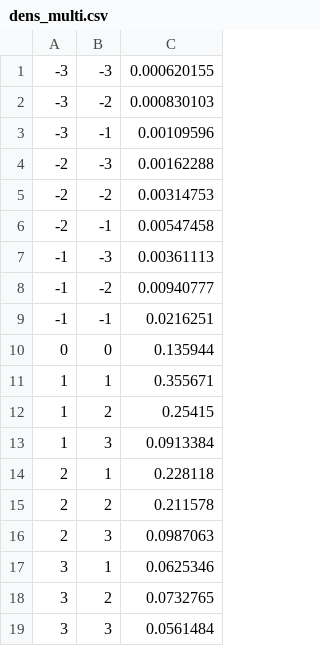
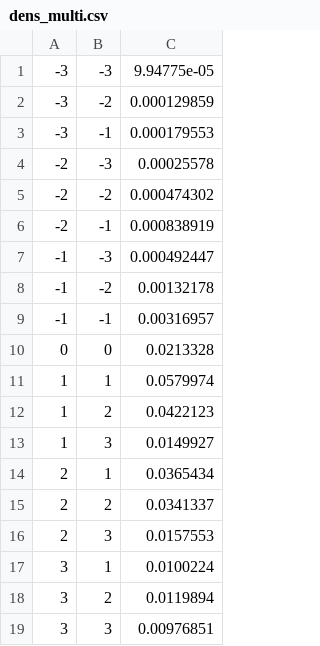
Before and after one commit to poliprojects/BNPlib, a CSV file: csv/dens_multi.csv, drawn as a sheet.

```diff
--- a/csv/dens_multi.csv
+++ b/csv/dens_multi.csv
@@ -1,19 +1,19 @@
--3,-3,0.000620155
--3,-2,0.000830103
--3,-1,0.00109596
--2,-3,0.00162288
--2,-2,0.00314753
--2,-1,0.00547458
--1,-3,0.00361113
--1,-2,0.00940777
--1,-1,0.0216251
-0,0,0.135944
-1,1,0.355671
-1,2,0.25415
-1,3,0.0913384
-2,1,0.228118
-2,2,0.211578
-2,3,0.0987063
-3,1,0.0625346
-3,2,0.0732765
-3,3,0.0561484
+-3,-3,9.94775e-05
+-3,-2,0.000129859
+-3,-1,0.000179553
+-2,-3,0.00025578
+-2,-2,0.000474302
+-2,-1,0.000838919
+-1,-3,0.000492447
+-1,-2,0.00132178
+-1,-1,0.00316957
+0,0,0.0213328
+1,1,0.0579974
+1,2,0.0422123
+1,3,0.0149927
+2,1,0.0365434
+2,2,0.0341337
+2,3,0.0157553
+3,1,0.0100224
+3,2,0.0119894
+3,3,0.00976851
```
Also changed, not shown: csv/dens_multi2.csv, 3 other files.
